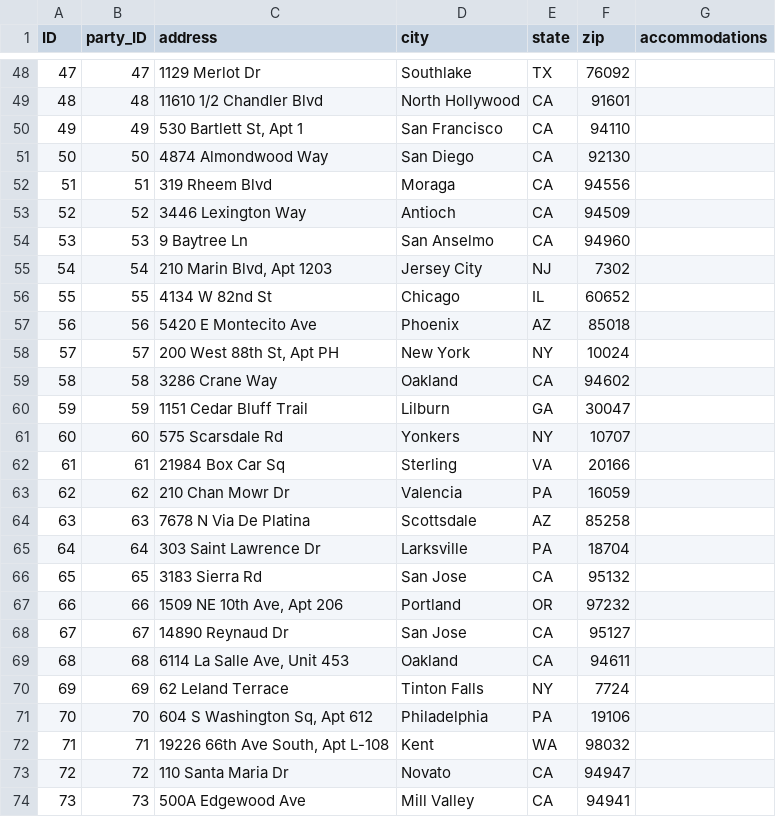
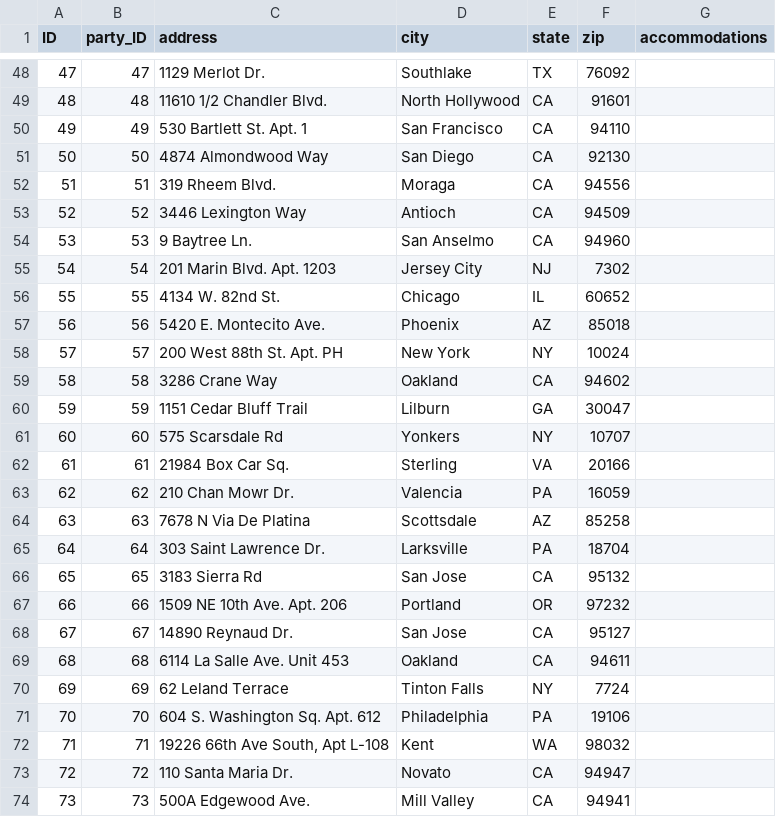
Before and after one commit to cmpope/kirinandchris, a CSV file: app/static/party.csv, drawn as a sheet; only a part is shown, gaps mark what is left out; the diff covers the shown part only.

```diff
--- a/app/static/party.csv
+++ b/app/static/party.csv
@@ -48,12 +48,12 @@ ID,party_ID,address,city,state,zip,accommodations
-47,47,1129 Merlot Dr,Southlake,TX,76092,
-48,48,11610 1/2 Chandler Blvd,North Hollywood,CA,91601,
-49,49,"530 Bartlett St, Apt 1",San Francisco,CA,94110,
+47,47,1129 Merlot Dr.,Southlake,TX,76092,
+48,48,11610 1/2 Chandler Blvd.,North Hollywood,CA,91601,
+49,49,530 Bartlett St. Apt. 1,San Francisco,CA,94110,
 50,50,4874 Almondwood Way,San Diego,CA,92130,
-51,51,319 Rheem Blvd,Moraga,CA,94556,
+51,51,319 Rheem Blvd.,Moraga,CA,94556,
 52,52,3446 Lexington Way,Antioch,CA,94509,
-53,53,9 Baytree Ln,San Anselmo,CA,94960,
-54,54,"210 Marin Blvd, Apt 1203",Jersey City,NJ,7302,
-55,55,4134 W 82nd St,Chicago,IL,60652,
-56,56,5420 E Montecito Ave,Phoenix,AZ,85018,
-57,57,"200 West 88th St, Apt PH",New York,NY,10024,
+53,53,9 Baytree Ln.,San Anselmo,CA,94960,
+54,54,201 Marin Blvd. Apt. 1203,Jersey City,NJ,7302,
+55,55,4134 W. 82nd St.,Chicago,IL,60652,
+56,56,5420 E. Montecito Ave.,Phoenix,AZ,85018,
+57,57,200 West 88th St. Apt. PH,New York,NY,10024,
 58,58,3286 Crane Way,Oakland,CA,94602,
@@ -61,14 +61,14 @@ ID,party_ID,address,city,state,zip,accommodations
 60,60,575 Scarsdale Rd,Yonkers,NY,10707,
-61,61,21984 Box Car Sq,Sterling,VA,20166,
-62,62,210 Chan Mowr Dr,Valencia,PA,16059,
+61,61,21984 Box Car Sq.,Sterling,VA,20166,
+62,62,210 Chan Mowr Dr.,Valencia,PA,16059,
 63,63,7678 N Via De Platina,Scottsdale,AZ,85258,
-64,64,303 Saint Lawrence Dr,Larksville,PA,18704,
+64,64,303 Saint Lawrence Dr.,Larksville,PA,18704,
 65,65,3183 Sierra Rd,San Jose,CA,95132,
-66,66,"1509 NE 10th Ave, Apt 206",Portland,OR,97232,
-67,67,14890 Reynaud Dr,San Jose,CA,95127,
-68,68,"6114 La Salle Ave, Unit 453",Oakland,CA,94611,
+66,66,1509 NE 10th Ave. Apt. 206,Portland,OR,97232,
+67,67,14890 Reynaud Dr.,San Jose,CA,95127,
+68,68,6114 La Salle Ave. Unit 453,Oakland,CA,94611,
 69,69,62 Leland Terrace,Tinton Falls,NY,7724,
-70,70,"604 S Washington Sq, Apt 612",Philadelphia,PA,19106,
+70,70,604 S. Washington Sq. Apt. 612,Philadelphia,PA,19106,
 71,71,"19226 66th Ave South, Apt L-108",Kent,WA,98032,
-72,72,110 Santa Maria Dr,Novato,CA,94947,
-73,73,500A Edgewood Ave,Mill Valley,CA,94941,
+72,72,110 Santa Maria Dr.,Novato,CA,94947,
+73,73,500A Edgewood Ave.,Mill Valley,CA,94941,
```
Also changed, not shown: 51 edited cells elsewhere in this file, app/static/guests.csv, 1 other file.
